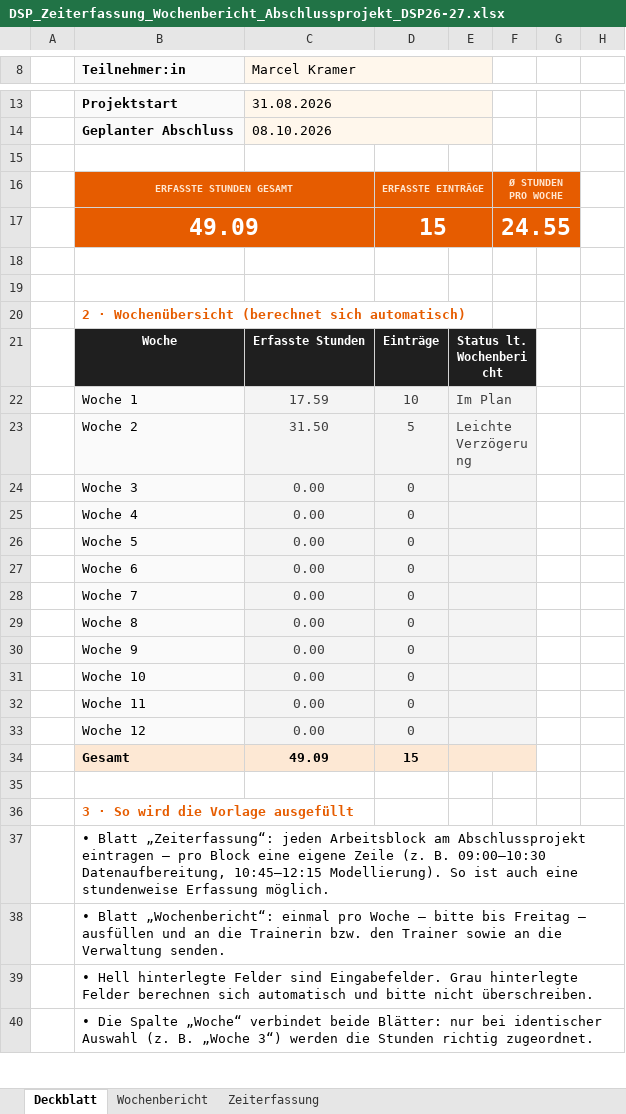
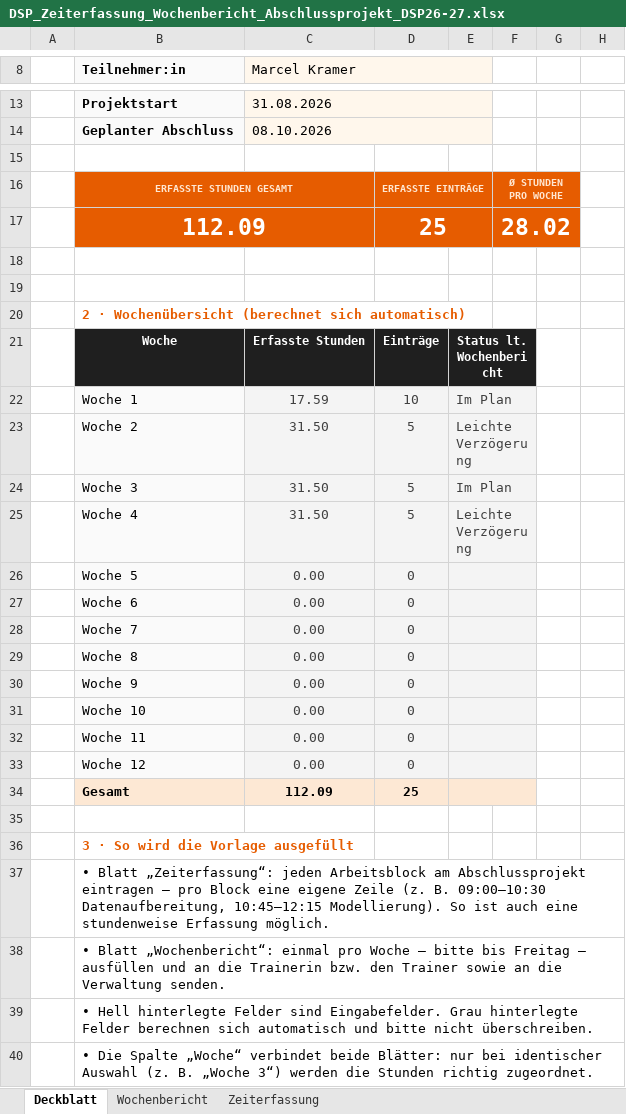
Before and after one commit to EckbertRadieschen/avi_corr, an Excel workbook: assets/DSP_Zeiterfassung_Wochenbericht_Abschlussprojekt_DSP26-27.xlsx, sheet Deckblatt, drawn as a sheet; only a part is shown, gaps mark what is left out; values as stored, in another font and other column widths than the file's, no borders; conditional formats not drawn; removed rows and columns are numbered as before the commit, all else as after; the diff names each change by its address in the sheet, - before the commit and + after, or states it on an @@ line.

```diff
--- a/assets/DSP_Zeiterfassung_Wochenbericht_Abschlussprojekt_DSP26-27.xlsx (sheet Deckblatt)
+++ b/assets/DSP_Zeiterfassung_Wochenbericht_Abschlussprojekt_DSP26-27.xlsx (sheet Deckblatt)
-row 17:  | 49.09 |  | 15 |  | 24.55
+row 17:  | 112.09 |  | 25 |  | 28.02
-row 24:  | Woche 3 | 0.00 | 0
-row 25:  | Woche 4 | 0.00 | 0
+row 24:  | Woche 3 | 31.50 | 5 | Im Plan
+row 25:  | Woche 4 | 31.50 | 5 | Leichte Verzögerung
-row 34:  | Gesamt | 49.09 | 15
+row 34:  | Gesamt | 112.09 | 25
```
Also changed, not shown: sheet Zeiterfassung, sheet Wochenbericht, 19 other files.
